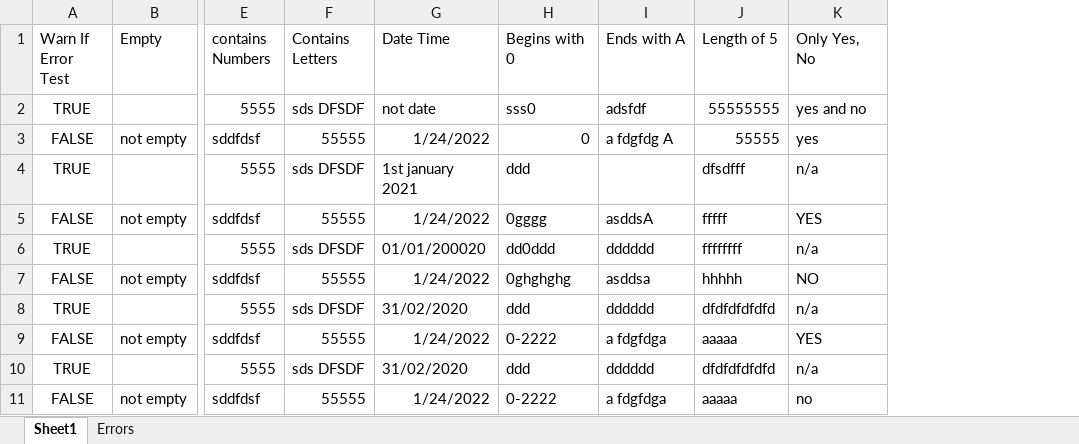
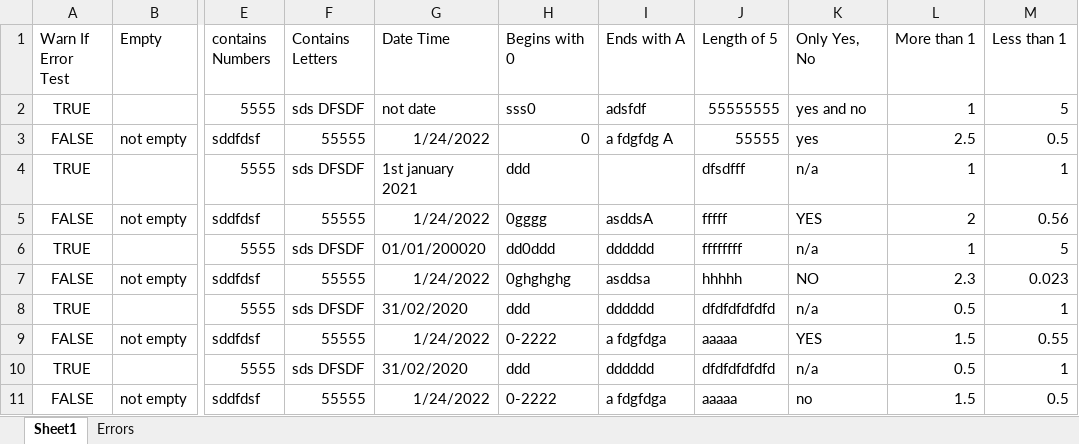
Before and after one commit to MrMarkian/SpreadCheck, an Excel workbook: SpreadCheck/Test WorkBook.xlsx, sheet Sheet1, drawn as a sheet; only a part is shown, gaps mark what is left out; values as stored, in another font and other column widths than the file's, no borders; the diff names each change by its address in the sheet, - before the commit and + after, or states it on an @@ line.

Commit message:
Test Workbook Sheet update

```diff
--- a/SpreadCheck/Test WorkBook.xlsx (sheet Sheet1)
+++ b/SpreadCheck/Test WorkBook.xlsx (sheet Sheet1)
+column L (More than 1), rows 2-11: 1 | 2.5 | 1 | 2 | 1 | 2.3 | 0.5 | 1.5 | 0.5 | 1.5
+column M (Less than 1), rows 2-11: 5 | 0.5 | 1 | 0.56 | 5 | 0.023 | 1 | 0.55 | 1 | 0.5
```
Also changed, not shown: sheet Errors, 4 other files.
